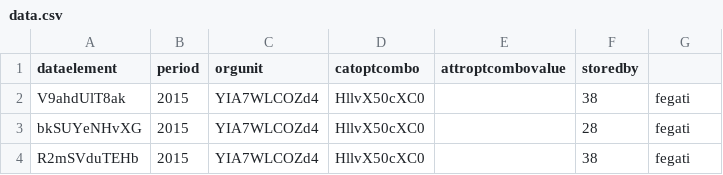
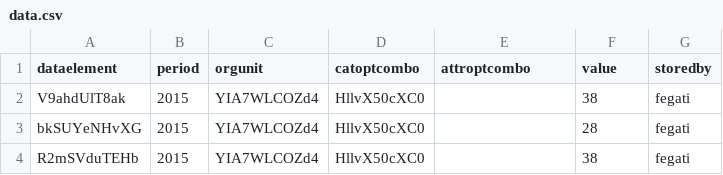
Before and after one commit to IntelliSOFT-Consulting/data_xchange_sdgca, a CSV file: data.csv, drawn as a sheet; only a part is shown.

Commit message:
resolved bug on the column header

```diff
--- a/data.csv
+++ b/data.csv
@@ -1,2 +1,2 @@
-dataelement,period,orgunit,catoptcombo,attroptcombovalue,storedby
+dataelement,period,orgunit,catoptcombo,attroptcombo,value,storedby
 V9ahdUlT8ak,2015,YIA7WLCOZd4,HllvX50cXC0,,38,fegati
```
Also changed, not shown: 1 other file.
